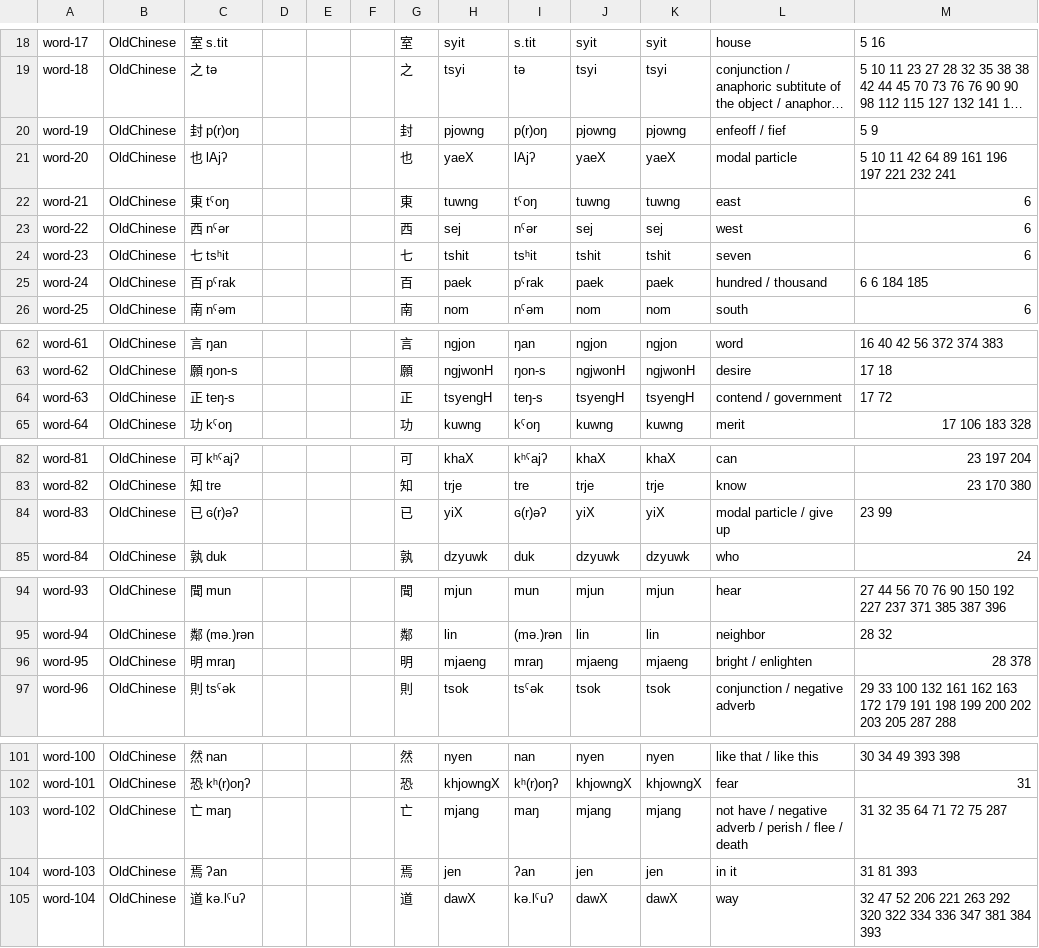
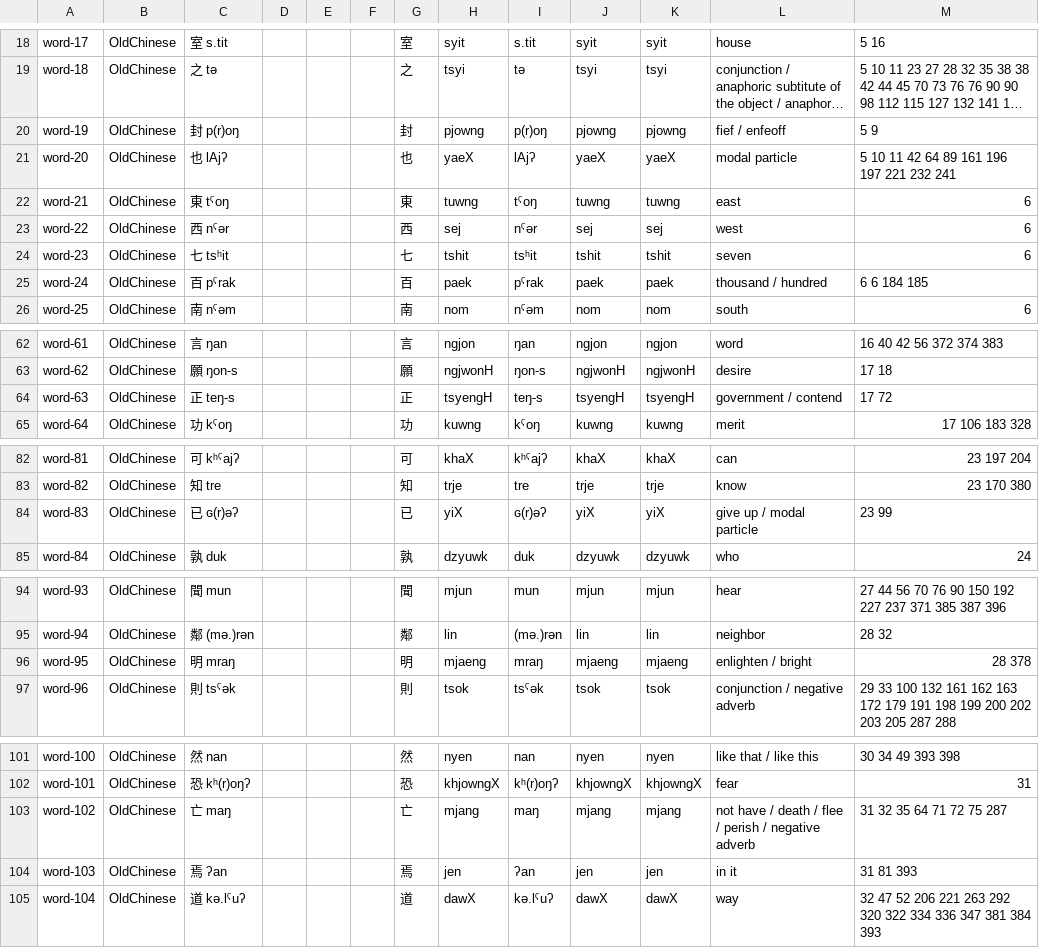
Before and after one commit to cldf-datasets/chaomozhizhen, a CSV file: cldf/entries.csv, drawn as a sheet; only a part is shown, gaps mark what is left out; long unchanged cells end in …; the diff covers the shown part only; the diff names each change by its address in the sheet, - before the commit and + after, or states it on an @@ line.

```diff
--- a/cldf/entries.csv
+++ b/cldf/entries.csv
-L20: enfeoff / fief
+L20: fief / enfeoff
-L25: hundred / thousand
+L25: thousand / hundred
-L64: contend / government
+L64: government / contend
-L84: modal particle / give up
+L84: give up / modal particle
-L96: bright / enlighten
+L96: enlighten / bright
-L103: …have / negative adverb / perish / flee / death
+L103: …have / death / flee / perish / negative adverb
```
Also changed, not shown: 7 edited cells elsewhere in this file, cldf/characters.csv, 3 other files.
